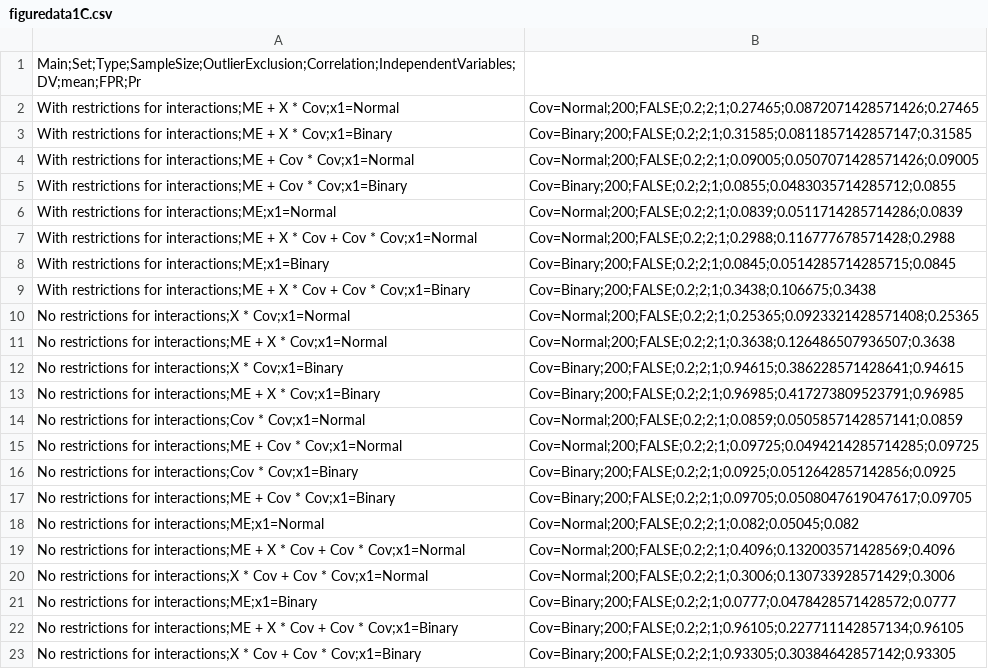
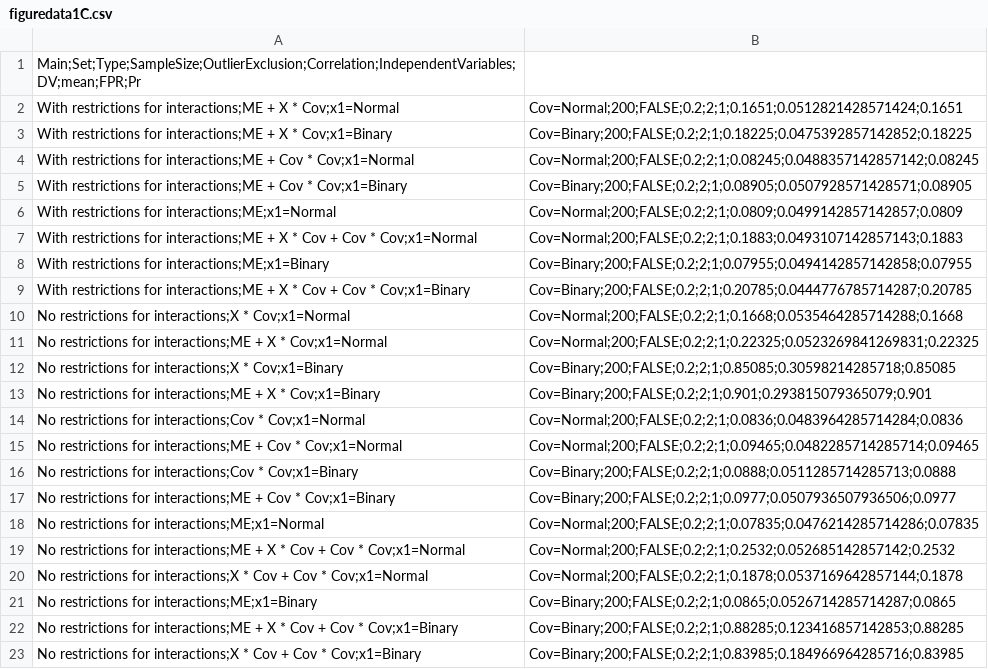
Before and after one commit to jbda0002/P-hacking-sim, a CSV file: R/Analysis/Result/Files/figuredata1C.csv, drawn as a sheet.

```diff
--- a/R/Analysis/Result/Files/figuredata1C.csv
+++ b/R/Analysis/Result/Files/figuredata1C.csv
@@ -1,23 +1,23 @@
 Main;Set;Type;SampleSize;OutlierExclusion;Correlation;IndependentVariables;DV;mean;FPR;Pr
-With restrictions for interactions;ME + X * Cov;x1=Normal, Cov=Normal;200;FALSE;0.2;2;1;0.27465;0.0872071428571426;0.27465
-With restrictions for interactions;ME + X * Cov;x1=Binary, Cov=Binary;200;FALSE;0.2;2;1;0.31585;0.0811857142857147;0.31585
-With restrictions for interactions;ME + Cov * Cov;x1=Normal, Cov=Normal;200;FALSE;0.2;2;1;0.09005;0.0507071428571426;0.09005
-With restrictions for interactions;ME + Cov * Cov;x1=Binary, Cov=Binary;200;FALSE;0.2;2;1;0.0855;0.0483035714285712;0.0855
-With restrictions for interactions;ME;x1=Normal, Cov=Normal;200;FALSE;0.2;2;1;0.0839;0.0511714285714286;0.0839
-With restrictions for interactions;ME + X * Cov + Cov * Cov;x1=Normal, Cov=Normal;200;FALSE;0.2;2;1;0.2988;0.116777678571428;0.2988
-With restrictions for interactions;ME;x1=Binary, Cov=Binary;200;FALSE;0.2;2;1;0.0845;0.0514285714285715;0.0845
-With restrictions for interactions;ME + X * Cov + Cov * Cov;x1=Binary, Cov=Binary;200;FALSE;0.2;2;1;0.3438;0.106675;0.3438
-No restrictions for interactions;X * Cov;x1=Normal, Cov=Normal;200;FALSE;0.2;2;1;0.25365;0.0923321428571408;0.25365
-No restrictions for interactions;ME + X * Cov;x1=Normal, Cov=Normal;200;FALSE;0.2;2;1;0.3638;0.126486507936507;0.3638
-No restrictions for interactions;X * Cov;x1=Binary, Cov=Binary;200;FALSE;0.2;2;1;0.94615;0.386228571428641;0.94615
-No restrictions for interactions;ME + X * Cov;x1=Binary, Cov=Binary;200;FALSE;0.2;2;1;0.96985;0.417273809523791;0.96985
-No restrictions for interactions;Cov * Cov;x1=Normal, Cov=Normal;200;FALSE;0.2;2;1;0.0859;0.0505857142857141;0.0859
-No restrictions for interactions;ME + Cov * Cov;x1=Normal, Cov=Normal;200;FALSE;0.2;2;1;0.09725;0.0494214285714285;0.09725
-No restrictions for interactions;Cov * Cov;x1=Binary, Cov=Binary;200;FALSE;0.2;2;1;0.0925;0.0512642857142856;0.0925
-No restrictions for interactions;ME + Cov * Cov;x1=Binary, Cov=Binary;200;FALSE;0.2;2;1;0.09705;0.0508047619047617;0.09705
-No restrictions for interactions;ME;x1=Normal, Cov=Normal;200;FALSE;0.2;2;1;0.082;0.05045;0.082
-No restrictions for interactions;ME + X * Cov + Cov * Cov;x1=Normal, Cov=Normal;200;FALSE;0.2;2;1;0.4096;0.132003571428569;0.4096
-No restrictions for interactions;X * Cov + Cov * Cov;x1=Normal, Cov=Normal;200;FALSE;0.2;2;1;0.3006;0.130733928571429;0.3006
-No restrictions for interactions;ME;x1=Binary, Cov=Binary;200;FALSE;0.2;2;1;0.0777;0.0478428571428572;0.0777
-No restrictions for interactions;ME + X * Cov + Cov * Cov;x1=Binary, Cov=Binary;200;FALSE;0.2;2;1;0.96105;0.227711142857134;0.96105
-No restrictions for interactions;X * Cov + Cov * Cov;x1=Binary, Cov=Binary;200;FALSE;0.2;2;1;0.93305;0.30384642857142;0.93305
+With restrictions for interactions;ME + X * Cov;x1=Normal, Cov=Normal;200;FALSE;0.2;2;1;0.1651;0.0512821428571424;0.1651
+With restrictions for interactions;ME + X * Cov;x1=Binary, Cov=Binary;200;FALSE;0.2;2;1;0.18225;0.0475392857142852;0.18225
+With restrictions for interactions;ME + Cov * Cov;x1=Normal, Cov=Normal;200;FALSE;0.2;2;1;0.08245;0.0488357142857142;0.08245
+With restrictions for interactions;ME + Cov * Cov;x1=Binary, Cov=Binary;200;FALSE;0.2;2;1;0.08905;0.0507928571428571;0.08905
+With restrictions for interactions;ME;x1=Normal, Cov=Normal;200;FALSE;0.2;2;1;0.0809;0.0499142857142857;0.0809
+With restrictions for interactions;ME + X * Cov + Cov * Cov;x1=Normal, Cov=Normal;200;FALSE;0.2;2;1;0.1883;0.0493107142857143;0.1883
+With restrictions for interactions;ME;x1=Binary, Cov=Binary;200;FALSE;0.2;2;1;0.07955;0.0494142857142858;0.07955
+With restrictions for interactions;ME + X * Cov + Cov * Cov;x1=Binary, Cov=Binary;200;FALSE;0.2;2;1;0.20785;0.0444776785714287;0.20785
+No restrictions for interactions;X * Cov;x1=Normal, Cov=Normal;200;FALSE;0.2;2;1;0.1668;0.0535464285714288;0.1668
+No restrictions for interactions;ME + X * Cov;x1=Normal, Cov=Normal;200;FALSE;0.2;2;1;0.22325;0.0523269841269831;0.22325
+No restrictions for interactions;X * Cov;x1=Binary, Cov=Binary;200;FALSE;0.2;2;1;0.85085;0.30598214285718;0.85085
+No restrictions for interactions;ME + X * Cov;x1=Binary, Cov=Binary;200;FALSE;0.2;2;1;0.901;0.293815079365079;0.901
+No restrictions for interactions;Cov * Cov;x1=Normal, Cov=Normal;200;FALSE;0.2;2;1;0.0836;0.0483964285714284;0.0836
+No restrictions for interactions;ME + Cov * Cov;x1=Normal, Cov=Normal;200;FALSE;0.2;2;1;0.09465;0.0482285714285714;0.09465
+No restrictions for interactions;Cov * Cov;x1=Binary, Cov=Binary;200;FALSE;0.2;2;1;0.0888;0.0511285714285713;0.0888
+No restrictions for interactions;ME + Cov * Cov;x1=Binary, Cov=Binary;200;FALSE;0.2;2;1;0.0977;0.0507936507936506;0.0977
+No restrictions for interactions;ME;x1=Normal, Cov=Normal;200;FALSE;0.2;2;1;0.07835;0.0476214285714286;0.07835
+No restrictions for interactions;ME + X * Cov + Cov * Cov;x1=Normal, Cov=Normal;200;FALSE;0.2;2;1;0.2532;0.052685142857142;0.2532
+No restrictions for interactions;X * Cov + Cov * Cov;x1=Normal, Cov=Normal;200;FALSE;0.2;2;1;0.1878;0.0537169642857144;0.1878
+No restrictions for interactions;ME;x1=Binary, Cov=Binary;200;FALSE;0.2;2;1;0.0865;0.0526714285714287;0.0865
+No restrictions for interactions;ME + X * Cov + Cov * Cov;x1=Binary, Cov=Binary;200;FALSE;0.2;2;1;0.88285;0.123416857142853;0.88285
+No restrictions for interactions;X * Cov + Cov * Cov;x1=Binary, Cov=Binary;200;FALSE;0.2;2;1;0.83985;0.184966964285716;0.83985
```
Also changed, not shown: R/Analysis/Result/Files/figuredata1A.csv, R/Analysis/Result/Files/figuredata1B.csv, 14 other files.
